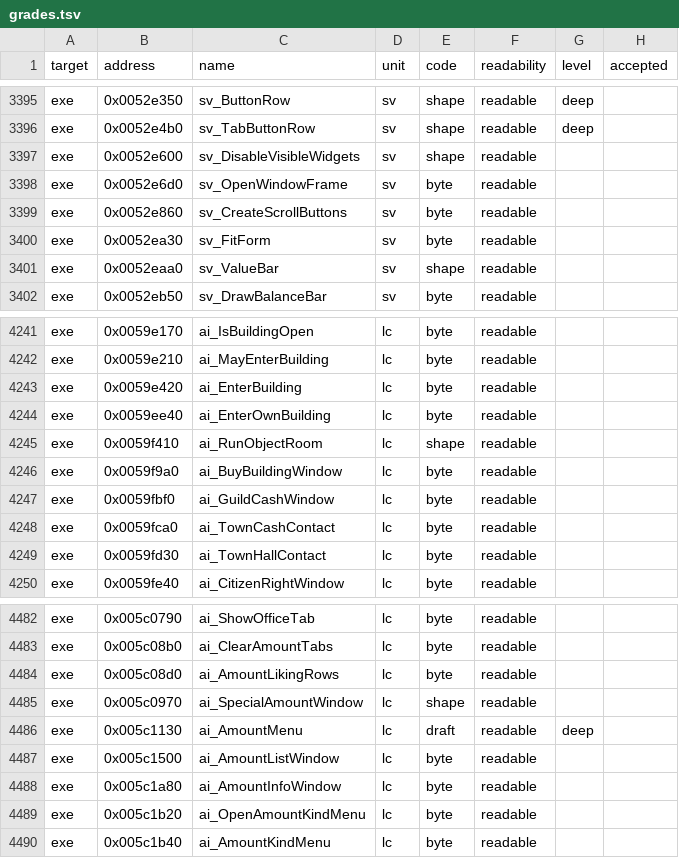
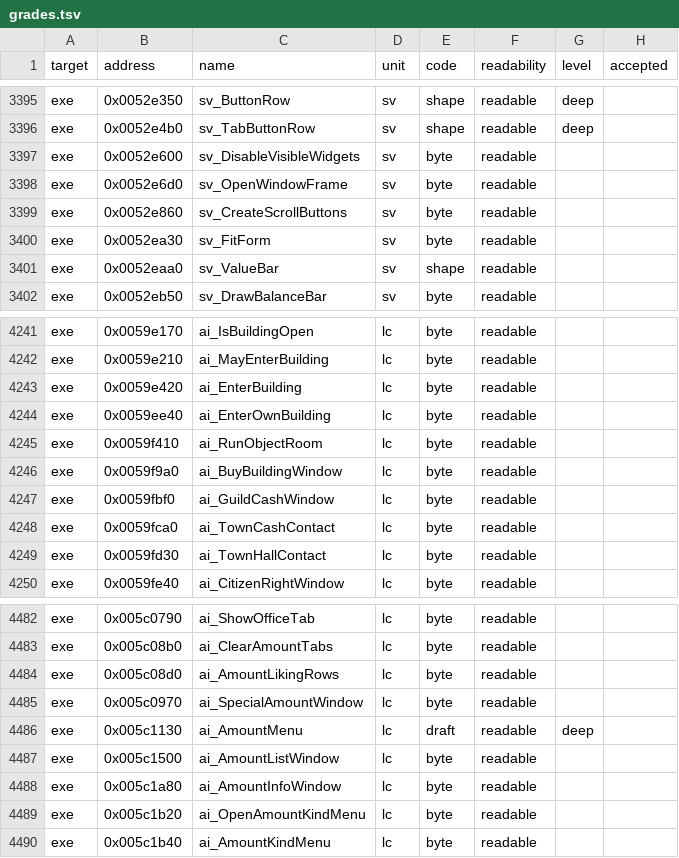
Before and after one commit to andre-tebart/gildegold, a TSV file: ledger/grades.tsv, drawn as a sheet; only a part is shown, gaps mark what is left out; the diff covers the shown part only.

```diff
--- a/ledger/grades.tsv
+++ b/ledger/grades.tsv
@@ -3396,3 +3396,3 @@ exe	0x0052e350	sv_ButtonRow	sv	shape	readable	deep
 exe	0x0052e4b0	sv_TabButtonRow	sv	shape	readable	deep	
-exe	0x0052e600	sv_DisableVisibleWidgets	sv	shape	readable		
+exe	0x0052e600	sv_DisableVisibleWidgets	sv	byte	readable		
 exe	0x0052e6d0	sv_OpenWindowFrame	sv	byte	readable		
@@ -4244,3 +4244,3 @@ exe	0x0059e420	ai_EnterBuilding	lc	byte	readable
 exe	0x0059ee40	ai_EnterOwnBuilding	lc	byte	readable		
-exe	0x0059f410	ai_RunObjectRoom	lc	shape	readable		
+exe	0x0059f410	ai_RunObjectRoom	lc	byte	readable		
 exe	0x0059f9a0	ai_BuyBuildingWindow	lc	byte	readable		
@@ -4484,3 +4484,3 @@ exe	0x005c08b0	ai_ClearAmountTabs	lc	byte	readable
 exe	0x005c08d0	ai_AmountLikingRows	lc	byte	readable		
-exe	0x005c0970	ai_SpecialAmountWindow	lc	shape	readable		
+exe	0x005c0970	ai_SpecialAmountWindow	lc	byte	readable		
 exe	0x005c1130	ai_AmountMenu	lc	draft	readable	deep	
```
Also changed, not shown: 7 edited cells elsewhere in this file.
